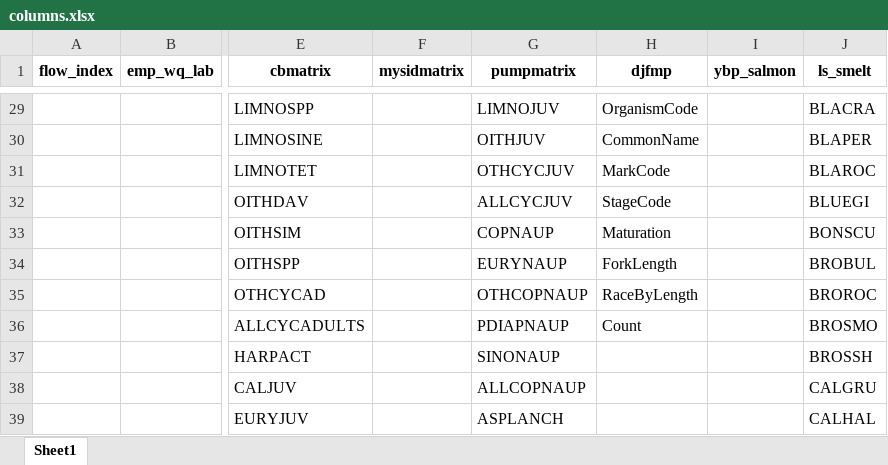
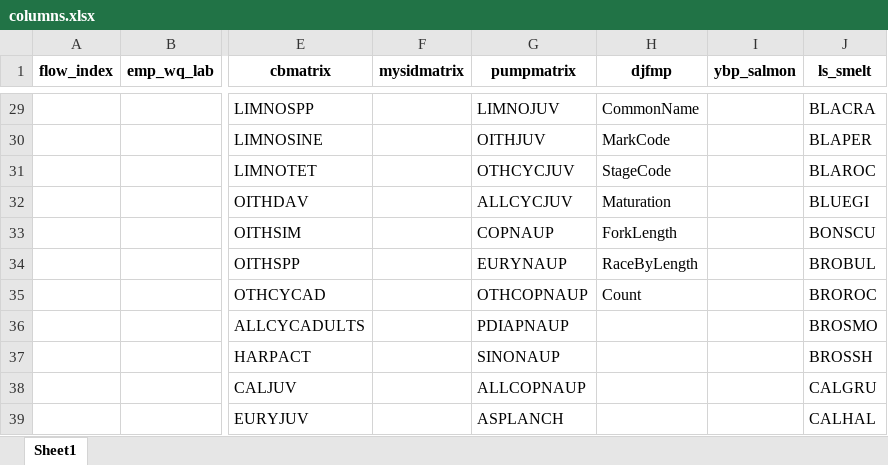
Before and after one commit to lmitchell4/strends-report-1, an Excel workbook: strends-report/examples/columns.xlsx, sheet Sheet1, drawn as a sheet; only a part is shown, gaps mark what is left out; values as stored, in another font and other column widths than the file's, no borders; the diff covers the shown part only; the diff names each change by its address in the sheet, - before the commit and + after, or states it on an @@ line.

```diff
--- a/strends-report/examples/columns.xlsx (sheet Sheet1)
+++ b/strends-report/examples/columns.xlsx (sheet Sheet1)
-H29 (djfmp): OrganismCode
+H29 (djfmp): CommonName
-H30 (djfmp): CommonName
+H30 (djfmp): MarkCode
-H31 (djfmp): MarkCode
+H31 (djfmp): StageCode
-H32 (djfmp): StageCode
+H32 (djfmp): Maturation
-H33 (djfmp): Maturation
+H33 (djfmp): ForkLength
-H34 (djfmp): ForkLength
+H34 (djfmp): RaceByLength
-H35 (djfmp): RaceByLength
+H35 (djfmp): Count
-H36 (djfmp): Count
+H36 (djfmp): (empty)
```
Also changed, not shown: 27 edited cells elsewhere in this sheet, 12 other files.
